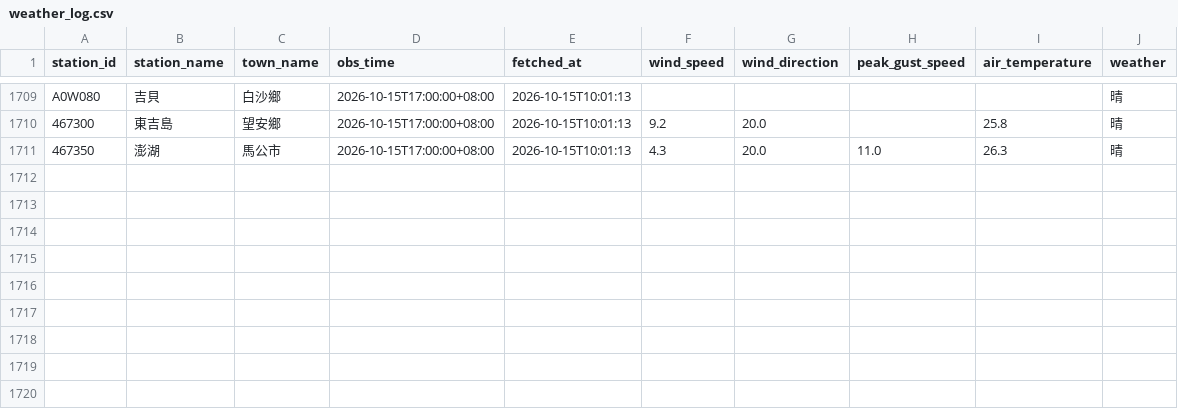
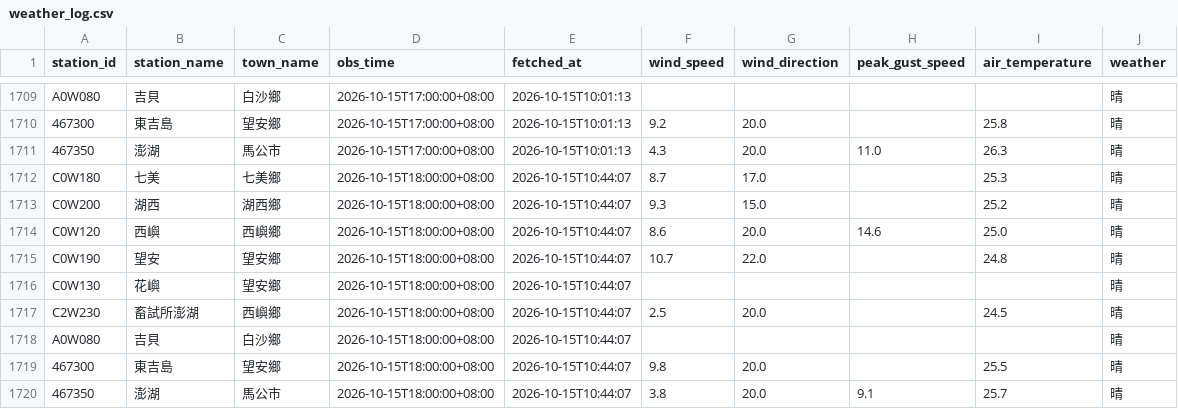
Before and after one commit to NPU-Wally/PengHu-Wind-Watch, a CSV file: gha_log/weather_log.csv, drawn as a sheet; only a part is shown, gaps mark what is left out.

```diff
--- a/gha_log/weather_log.csv
+++ b/gha_log/weather_log.csv
@@ -1711 +1711,10 @@ A0W080,吉貝,白沙鄉,2026-10-15T17:00:00+08:00,2026-10-15T10:01:13,,,,,晴
 467350,澎湖,馬公市,2026-10-15T17:00:00+08:00,2026-10-15T10:01:13,4.3,20.0,11.0,26.3,晴
+C0W180,七美,七美鄉,2026-10-15T18:00:00+08:00,2026-10-15T10:44:07,8.7,17.0,,25.3,晴
+C0W200,湖西,湖西鄉,2026-10-15T18:00:00+08:00,2026-10-15T10:44:07,9.3,15.0,,25.2,晴
+C0W120,西嶼,西嶼鄉,2026-10-15T18:00:00+08:00,2026-10-15T10:44:07,8.6,20.0,14.6,25.0,晴
+C0W190,望安,望安鄉,2026-10-15T18:00:00+08:00,2026-10-15T10:44:07,10.7,22.0,,24.8,晴
+C0W130,花嶼,望安鄉,2026-10-15T18:00:00+08:00,2026-10-15T10:44:07,,,,,晴
+C2W230,畜試所澎湖,西嶼鄉,2026-10-15T18:00:00+08:00,2026-10-15T10:44:07,2.5,20.0,,24.5,晴
+A0W080,吉貝,白沙鄉,2026-10-15T18:00:00+08:00,2026-10-15T10:44:07,,,,,晴
+467300,東吉島,望安鄉,2026-10-15T18:00:00+08:00,2026-10-15T10:44:07,9.8,20.0,,25.5,晴
+467350,澎湖,馬公市,2026-10-15T18:00:00+08:00,2026-10-15T10:44:07,3.8,20.0,9.1,25.7,晴
```
